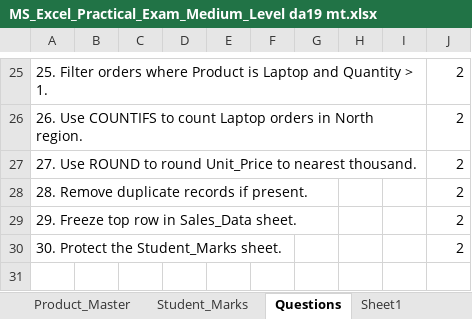
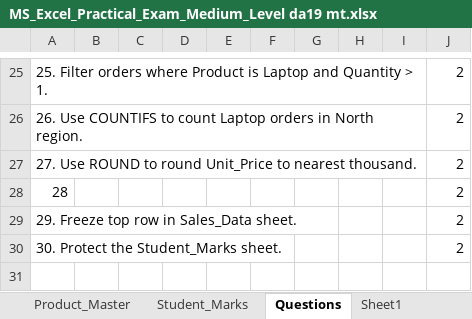
Before and after one commit to malini-DA/Excel-task, an Excel workbook: MS_Excel_Practical_Exam_Medium_Level da19 mt.xlsx, sheet Questions, drawn as a sheet; only a part is shown, gaps mark what is left out; values as stored, in another font and other column widths than the file's, no borders; the diff names each change by its address in the sheet, - before the commit and + after, or states it on an @@ line.

```diff
--- a/MS_Excel_Practical_Exam_Medium_Level da19 mt.xlsx (sheet Questions)
+++ b/MS_Excel_Practical_Exam_Medium_Level da19 mt.xlsx (sheet Questions)
-A28: 28. Remove duplicate records if present.
+A28: 28
```
Also changed, not shown: sheet Sheet1, sheet Student_Marks, other sheet tabs, charts or pictures.
